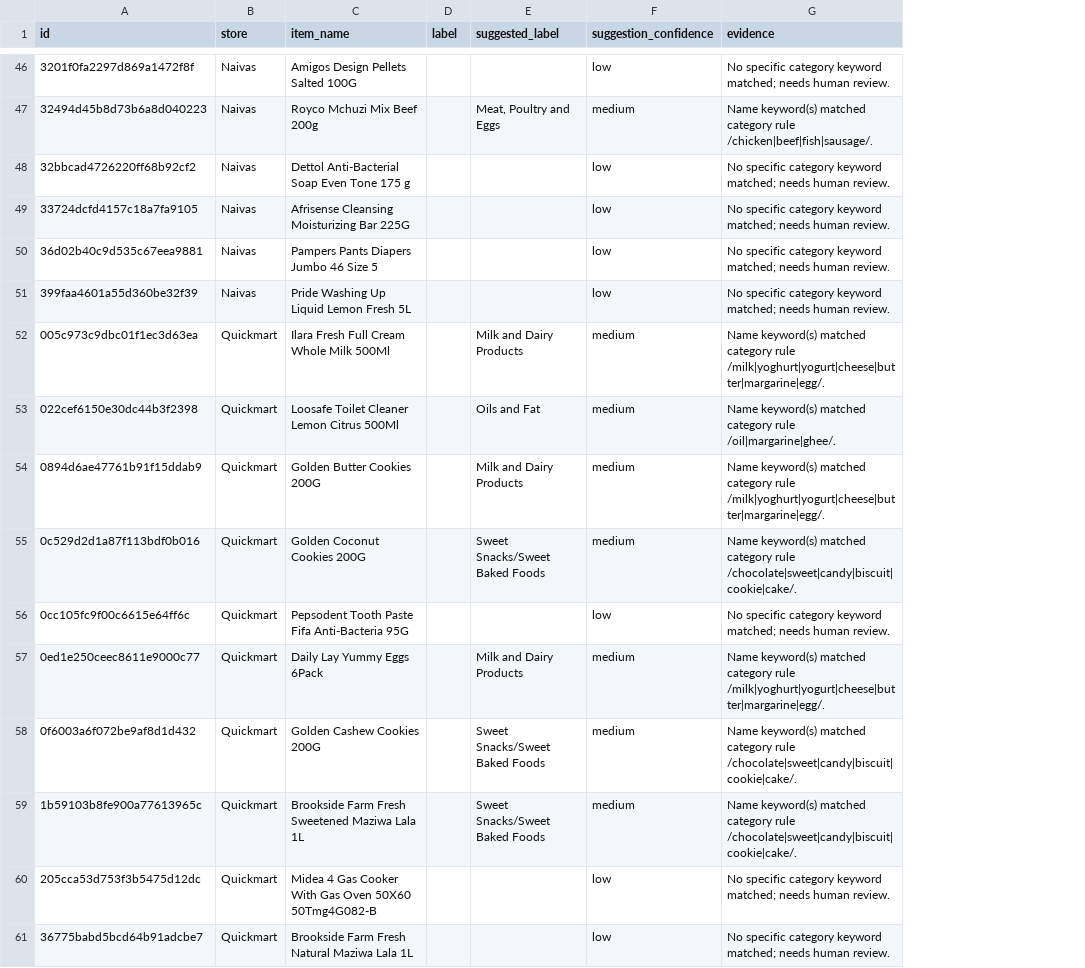
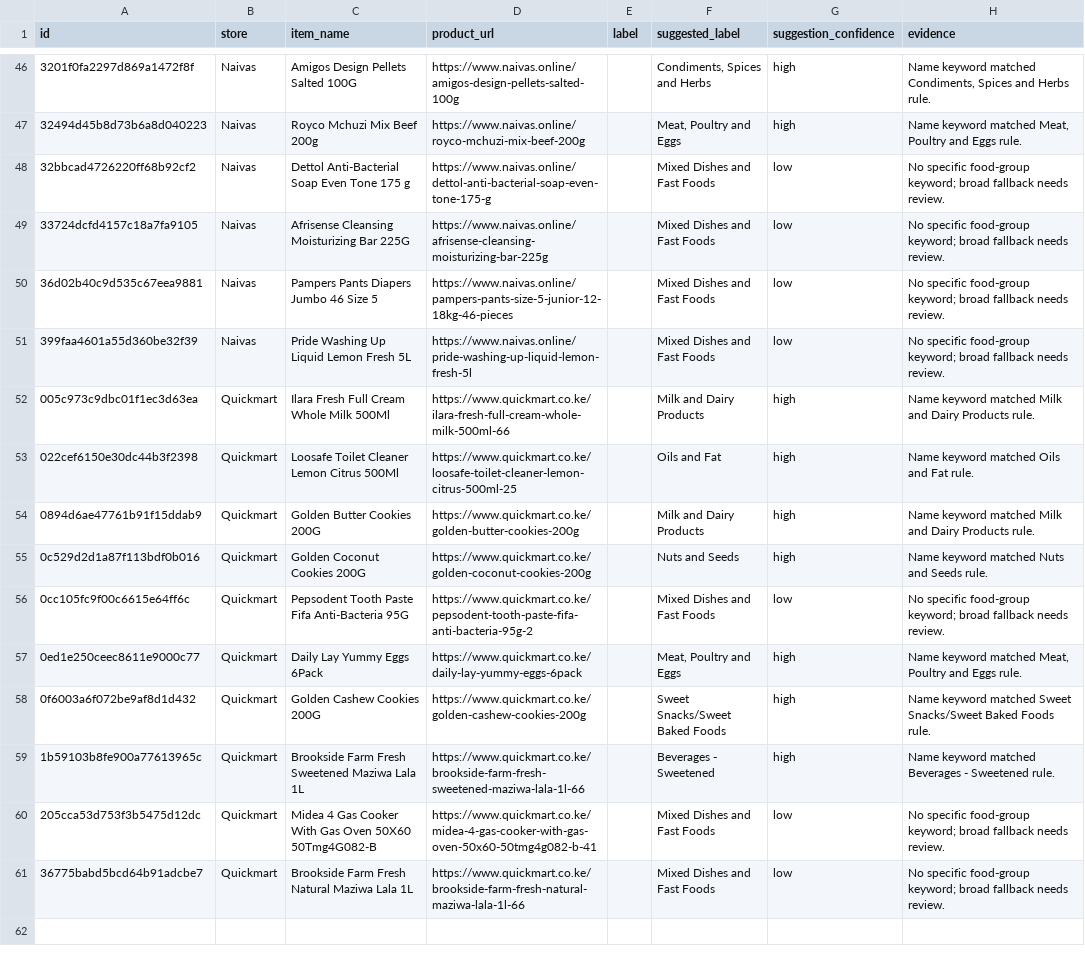
Before and after one commit to lynnshylynn-code/price-check-ke, a CSV file: backend/data/labels/category_sample.csv, drawn as a sheet; only a part is shown, gaps mark what is left out; addresses are those after the commit; the diff covers the shown part only; the diff names each change by its address in the sheet, - before the commit and + after, or states it on an @@ line.

Commit message:
Clean up labels, harden synthetic matching test, fix report wording

```diff
--- a/backend/data/labels/category_sample.csv
+++ b/backend/data/labels/category_sample.csv
+column D (product_url), rows 46-61: https://www.naivas.online/amigos-design-pellets-salted-100g | https://www.naivas.online/royco-mchuzi-mix-beef-200g | https://www.naivas.online/dettol-anti-bacterial-soap-even-tone-175-g | https://www.naivas.online/afrisense-cleansing-moisturizing-bar-225g | https://www.naivas.online/pampers-pants-size-5-junior-12-18kg-46-pieces | https://www.naivas.online/pride-washing-up-liquid-lemon-fresh-5l | https://www.quickmart.co.ke/ilara-fresh-full-cream-whole-milk-500ml-66 | https://www.quickmart.co.ke/loosafe-toilet-cleaner-lemon-citrus-500ml-25 | https://www.quickmart.co.ke/golden-butter-cookies-200g | https://www.quickmart.co.ke/golden-coconut-cookies-200g | https://www.quickmart.co.ke/pepsodent-tooth-paste-fifa-anti-bacteria-95g-2 | https://www.quickmart.co.ke/daily-lay-yummy-eggs-6pack | https://www.quickmart.co.ke/golden-cashew-cookies-200g | https://www.quickmart.co.ke/brookside-farm-fresh-sweetened-maziwa-lala-1l-66 | https://www.quickmart.co.ke/midea-4-gas-cooker-with-gas-oven-50x60-50tmg4g082-b-41 | https://www.quickmart.co.ke/brookside-farm-fresh-natural-maziwa-lala-1l-66
-F46 (suggested_label): (empty)
+F46 (suggested_label): Condiments, Spices and Herbs
-G46 (suggestion_confidence): low
+G46 (suggestion_confidence): high
-H46 (evidence): No specific category keyword matched; needs human review.
+H46 (evidence): Name keyword matched Condiments, Spices and Herbs rule.
-G47 (suggestion_confidence): medium
+G47 (suggestion_confidence): high
-H47 (evidence): Name keyword(s) matched category rule /chicken|beef|fish|sausage/.
+H47 (evidence): Name keyword matched Meat, Poultry and Eggs rule.
-F48:F51 (suggested_label): (empty)
+F48:F51 (suggested_label): Mixed Dishes and Fast Foods
-H48:H51 (evidence): No specific category keyword matched; needs human review.
+H48:H51 (evidence): No specific food-group keyword; broad fallback needs review.
-G52:G55 (suggestion_confidence): medium
+G52:G55 (suggestion_confidence): high
-H52 (evidence): Name keyword(s) matched category rule /milk|yoghurt|yogurt|cheese|butter|margarine|egg/.
+H52 (evidence): Name keyword matched Milk and Dairy Products rule.
-H53 (evidence): Name keyword(s) matched category rule /oil|margarine|ghee/.
+H53 (evidence): Name keyword matched Oils and Fat rule.
-H54 (evidence): Name keyword(s) matched category rule /milk|yoghurt|yogurt|cheese|butter|margarine|egg/.
+H54 (evidence): Name keyword matched Milk and Dairy Products rule.
-F55 (suggested_label): Sweet Snacks/Sweet Baked Foods
+F55 (suggested_label): Nuts and Seeds
-H55 (evidence): Name keyword(s) matched category rule /chocolate|sweet|candy|biscuit|cookie|cake/.
+H55 (evidence): Name keyword matched Nuts and Seeds rule.
-F56 (suggested_label): (empty)
+F56 (suggested_label): Mixed Dishes and Fast Foods
-H56 (evidence): No specific category keyword matched; needs human review.
+H56 (evidence): No specific food-group keyword; broad fallback needs review.
-F57 (suggested_label): Milk and Dairy Products
+F57 (suggested_label): Meat, Poultry and Eggs
-G57:G59 (suggestion_confidence): medium
+G57:G59 (suggestion_confidence): high
-H57 (evidence): Name keyword(s) matched category rule /milk|yoghurt|yogurt|cheese|butter|margarine|egg/.
+H57 (evidence): Name keyword matched Meat, Poultry and Eggs rule.
-H58 (evidence): Name keyword(s) matched category rule /chocolate|sweet|candy|biscuit|cookie|cake/.
+H58 (evidence): Name keyword matched Sweet Snacks/Sweet Baked Foods rule.
-F59 (suggested_label): Sweet Snacks/Sweet Baked Foods
+F59 (suggested_label): Beverages - Sweetened
-H59 (evidence): Name keyword(s) matched category rule /chocolate|sweet|candy|biscuit|cookie|cake/.
+H59 (evidence): Name keyword matched Beverages - Sweetened rule.
-F60:F61 (suggested_label): (empty)
+F60:F61 (suggested_label): Mixed Dishes and Fast Foods
-H60:H61 (evidence): No specific category keyword matched; needs human review.
+H60:H61 (evidence): No specific food-group keyword; broad fallback needs review.
```
Also changed, not shown: 95 edited cells elsewhere in this file, 7 other files.
